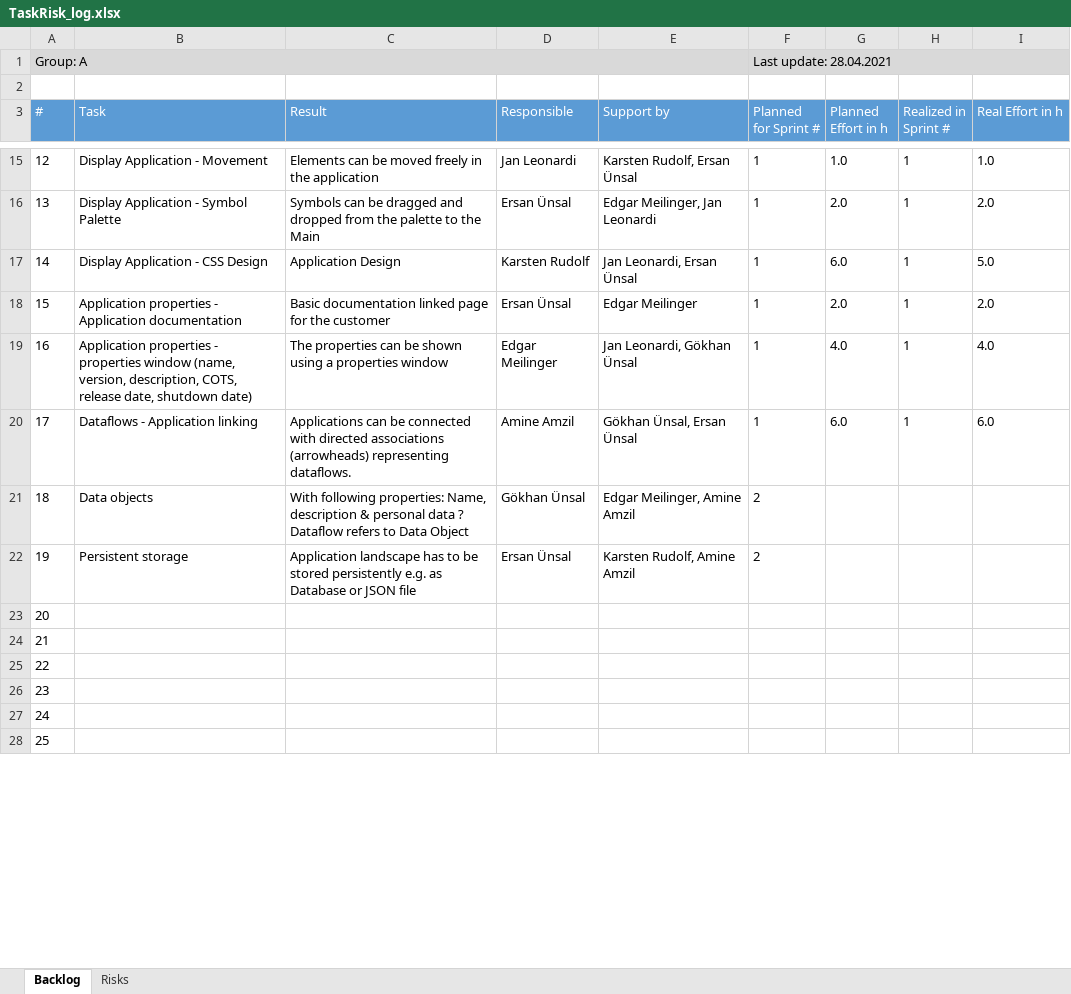
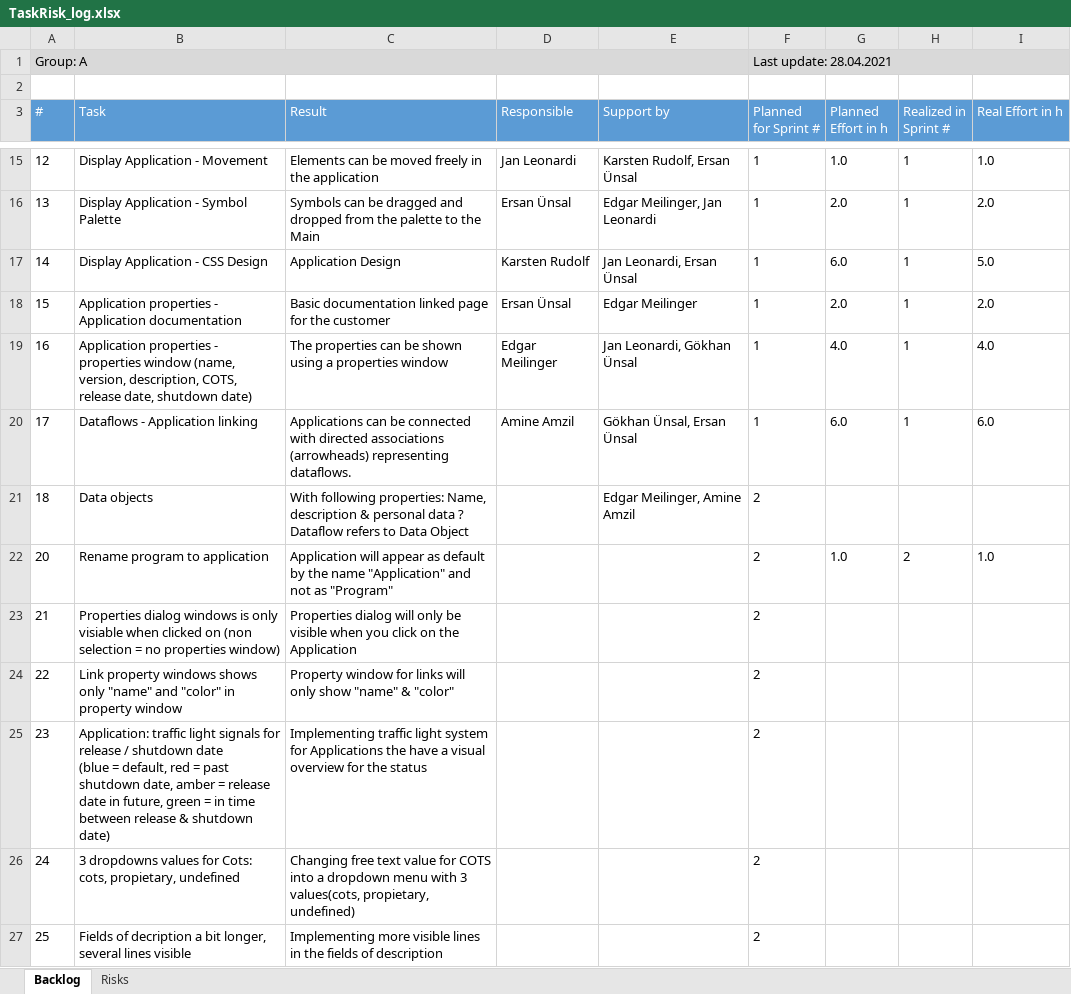
Before and after one commit to ersanuensal/Advanced-Programming, an Excel workbook: TaskRisk_log.xlsx, sheet Backlog, drawn as a sheet; only a part is shown, gaps mark what is left out; values as stored, in another font and other column widths than the file's, no borders; table styles not drawn; removed rows and columns are numbered as before the commit, all else as after; ↵ is a line break in a cell; the diff covers the shown part only; the diff names each change by its address in the sheet, - before the commit and + after, or states it on an @@ line.

Commit message:
Edit tasks
Excel update & Application umbenannt

```diff
--- a/TaskRisk_log.xlsx (sheet Backlog)
+++ b/TaskRisk_log.xlsx (sheet Backlog)
-D21 (Responsible): Gökhan Ünsal
+D21 (Responsible): (empty)
-row 22: 19 | Persistent storage | Application landscape has to be stored persistently e.g. as Database or JSON file | Ersan Ünsal | Karsten Rudolf, Amine Amzil | 2
-B22 (Task): (empty)
+B22 (Task): Rename program to application
-C22 (Result): (empty)
+C22 (Result): Application will appear as default by the name "Application" and not as "Program"
-F22:F27 (Planned for Sprint #): (empty)
+F22:F27 (Planned for Sprint #): 2
-G22 (Planned Effort in h): (empty)
+G22 (Planned Effort in h): 1.0
-H22 (Realized in Sprint #): (empty)
+H22 (Realized in Sprint #): 2
-I22 (Real Effort in h): (empty)
+I22 (Real Effort in h): 1.0
-B23 (Task): (empty)
+B23 (Task): Properties dialog windows is only visiable when clicked on (non selection = no properties window)
-C23 (Result): (empty)
+C23 (Result): Properties dialog will only be visible when you click on the Application
-B24 (Task): (empty)
+B24 (Task): Link property windows shows only "name" and "color" in property window
-C24 (Result): (empty)
+C24 (Result): Property window for links will only show "name" & "color"
-B25 (Task): (empty)
+B25 (Task): Application: traffic light signals for release / shutdown date ↵ (blue = default, red = past shutdown date, amber = release date in future, green = in time between release & shutdown date)
-C25 (Result): (empty)
+C25 (Result): Implementing traffic light system for Applications the have a visual overview for the status
-B26 (Task): (empty)
+B26 (Task): 3 dropdowns values for Cots: cots, propietary, undefined
-C26 (Result): (empty)
+C26 (Result): Changing free text value for COTS into a dropdown menu with 3 values(cots, propietary, undefined)
-B27 (Task): (empty)
+B27 (Task): Fields of decription a bit longer, several lines visible
-C27 (Result): (empty)
+C27 (Result): Implementing more visible lines in the fields of description
```
Also changed, not shown: 4 added rows and 9 edited cells elsewhere in this sheet, 1 other file.
